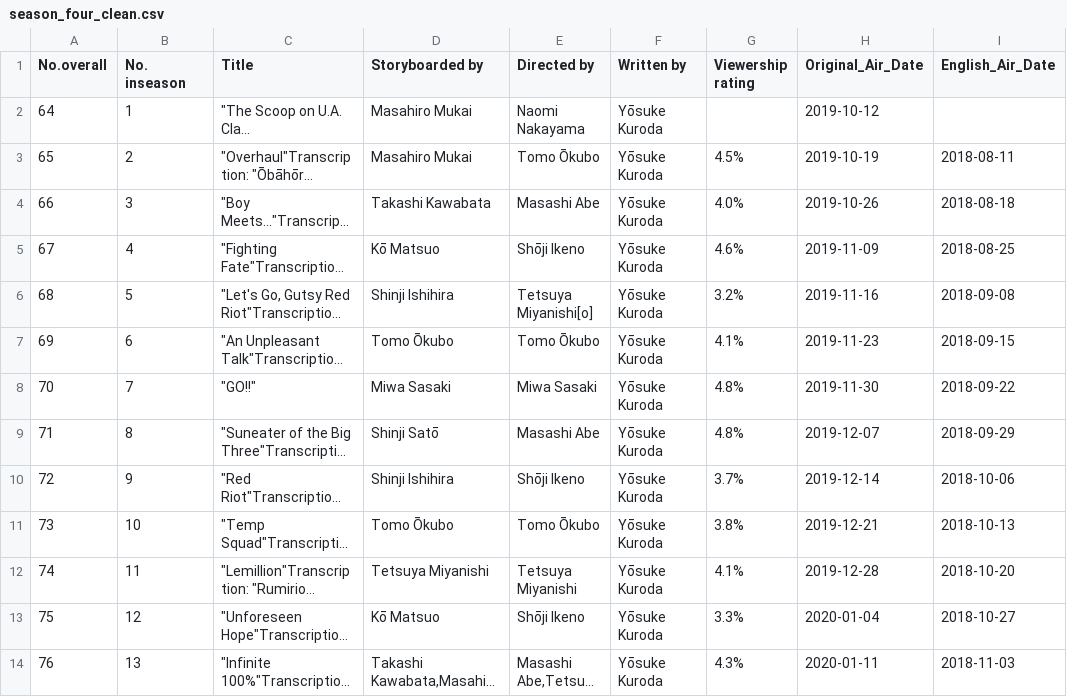
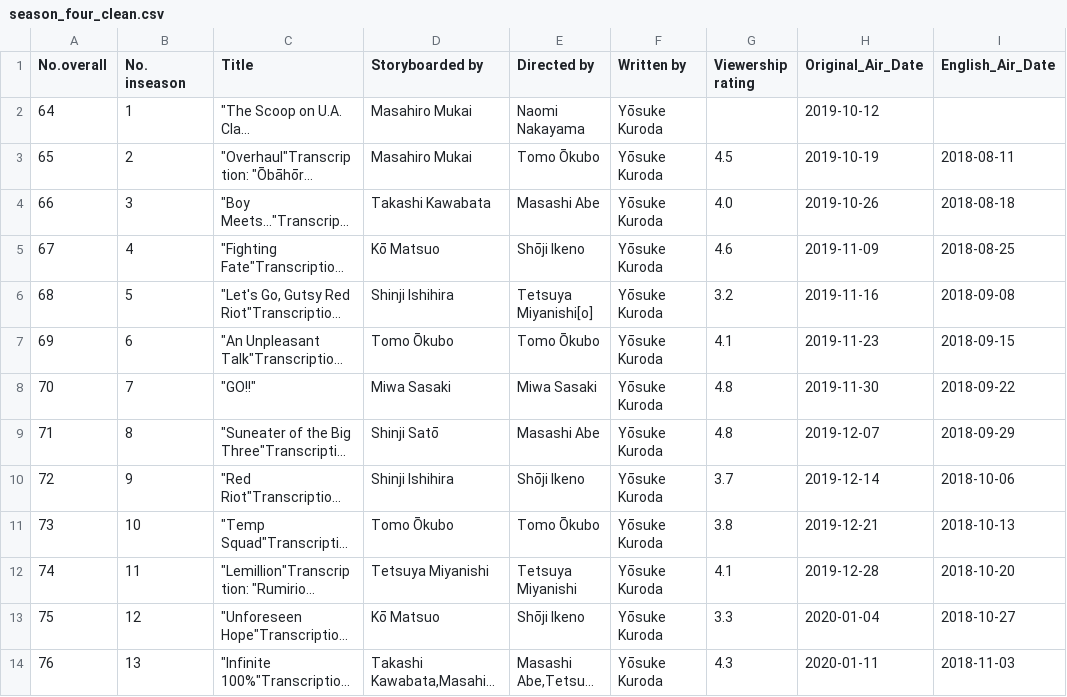
Before and after one commit to irwinjacky/AnimeShips, a CSV file: season_four_clean.csv, drawn as a sheet; only a part is shown; long unchanged cells end in …; the diff covers the shown part only; the diff names each change by its address in the sheet, - before the commit and + after, or states it on an @@ line.

```diff
--- a/season_four_clean.csv
+++ b/season_four_clean.csv
-G3 (Viewership rating): 4.5%
+G3 (Viewership rating): 4.5
-G4 (Viewership rating): 4.0%
+G4 (Viewership rating): 4.0
-G5 (Viewership rating): 4.6%
+G5 (Viewership rating): 4.6
-G6 (Viewership rating): 3.2%
+G6 (Viewership rating): 3.2
-G7 (Viewership rating): 4.1%
+G7 (Viewership rating): 4.1
-G8:G9 (Viewership rating): 4.8%
+G8:G9 (Viewership rating): 4.8
-G10 (Viewership rating): 3.7%
+G10 (Viewership rating): 3.7
-G11 (Viewership rating): 3.8%
+G11 (Viewership rating): 3.8
-G12 (Viewership rating): 4.1%
+G12 (Viewership rating): 4.1
-G13 (Viewership rating): 3.3%
+G13 (Viewership rating): 3.3
-G14 (Viewership rating): 4.3%
+G14 (Viewership rating): 4.3
```
Also changed, not shown: 12 edited cells elsewhere in this file, season_five_clean.csv, season_six_clean.csv, 4 other files.
